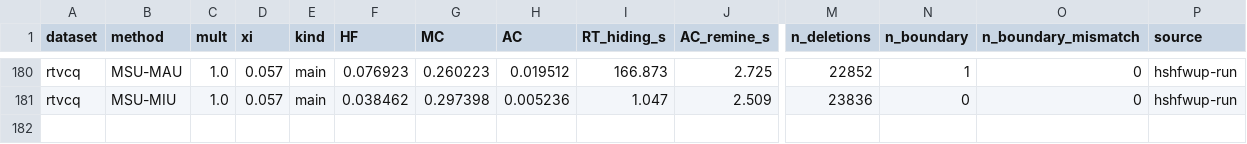
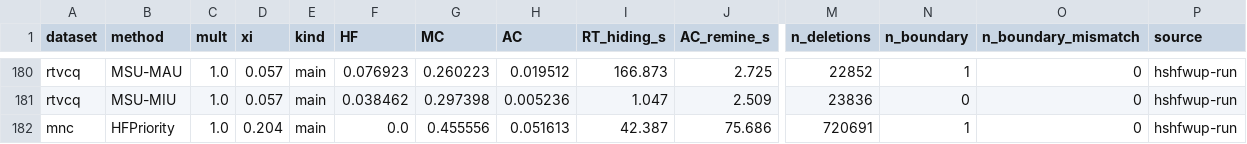
Before and after one commit to TrungDuong83/FWI_hiding_system, a CSV file: results/summary.csv, drawn as a sheet; only a part is shown, gaps mark what is left out; rows hold the shown columns only; the diff names each change by its address in the sheet, - before the commit and + after, or states it on an @@ line.

```diff
--- a/results/summary.csv
+++ b/results/summary.csv
+row 182: mnc | HFPriority | 1.0 | 0.204 | main | 0.0 | 0.455556 | 0.051613 | 42.387 | 75.686 | 720691 | 1 | 0 | hshfwup-run
```
Also changed, not shown: 2 other files.
